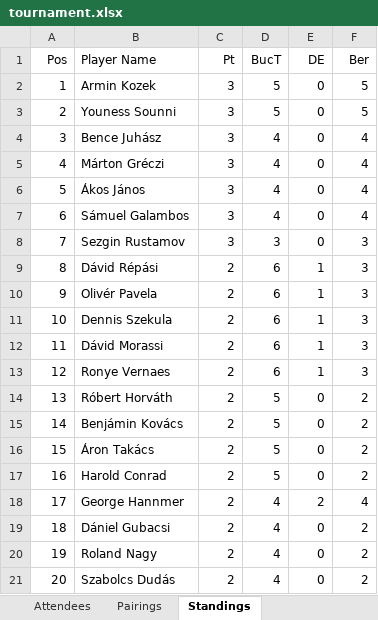
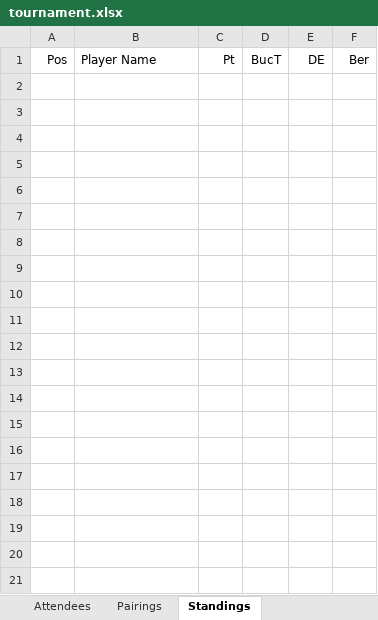
Before and after one commit to BAW2501/Async-Swiss-Chess-Tournament-Manager, an Excel workbook: tournament.xlsx, sheet Standings, drawn as a sheet; only a part is shown; values as stored, in another font and other column widths than the file's, no borders; the diff covers the shown part only; the diff names each change by its address in the sheet, - before the commit and + after, or states it on an @@ line.

```diff
--- a/tournament.xlsx (sheet Standings)
+++ b/tournament.xlsx (sheet Standings)
-row 2: 1 | Armin Kozek | 3 | 5 | 0 | 5
-row 3: 2 | Youness Sounni | 3 | 5 | 0 | 5
-row 4: 3 | Bence Juhász | 3 | 4 | 0 | 4
-row 5: 4 | Márton Gréczi | 3 | 4 | 0 | 4
-row 6: 5 | Ákos János | 3 | 4 | 0 | 4
-row 7: 6 | Sámuel Galambos | 3 | 4 | 0 | 4
-row 8: 7 | Sezgin Rustamov | 3 | 3 | 0 | 3
-row 9: 8 | Dávid Répási | 2 | 6 | 1 | 3
-row 10: 9 | Olivér Pavela | 2 | 6 | 1 | 3
-row 11: 10 | Dennis Szekula | 2 | 6 | 1 | 3
-row 12: 11 | Dávid Morassi | 2 | 6 | 1 | 3
-row 13: 12 | Ronye Vernaes | 2 | 6 | 1 | 3
-row 14: 13 | Róbert Horváth | 2 | 5 | 0 | 2
-row 15: 14 | Benjámin Kovács | 2 | 5 | 0 | 2
-row 16: 15 | Áron Takács | 2 | 5 | 0 | 2
-row 17: 16 | Harold Conrad | 2 | 5 | 0 | 2
-row 18: 17 | George Hannmer | 2 | 4 | 2 | 4
-row 19: 18 | Dániel Gubacsi | 2 | 4 | 0 | 2
-row 20: 19 | Roland Nagy | 2 | 4 | 0 | 2
-row 21: 20 | Szabolcs Dudás | 2 | 4 | 0 | 2
```
Also changed, not shown: 40 removed rows elsewhere in this sheet, sheet Pairings, 1 other file.
